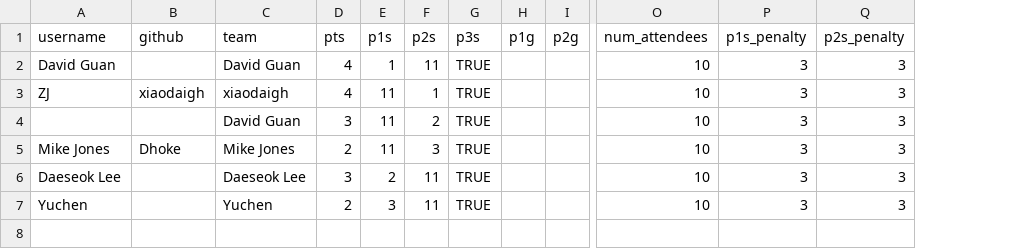
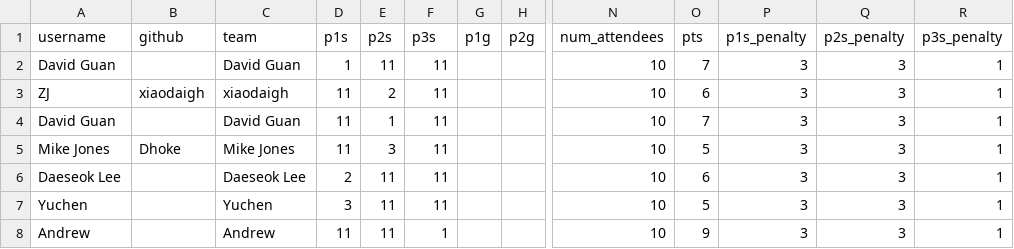
Before and after one commit to Sydney-Competitive-Programming/2019_02_23, a CSV file: data_processed.csv, drawn as a sheet; only a part is shown, gaps mark what is left out; removed rows and columns are numbered as before the commit, all else as after; rows hold the shown columns only; the diff names each change by its address in the sheet, - before the commit and + after, or states it on an @@ line.

```diff
--- a/data_processed.csv
+++ b/data_processed.csv
-column D (pts), rows 2-7: 4 | 4 | 3 | 2 | 3 | 2
+column O (pts), rows 2-7: 7 | 6 | 7 | 5 | 6 | 5
+column R (p3s_penalty), rows 2-7: all 1
-F2:F7 (p3s): TRUE
+F2:F7 (p3s): 11
-E3 (p2s): 1
+E3 (p2s): 2
-A4 (username): (empty)
+A4 (username): David Guan
-E4 (p2s): 2
+E4 (p2s): 1
+row 8: Andrew |  | Andrew | 11 | 11 | 1 |  |  | 10 | 9 | 3 | 3 | 1
```
Also changed, not shown: data.csv, data_processed_summ.csv, 2 other files.
